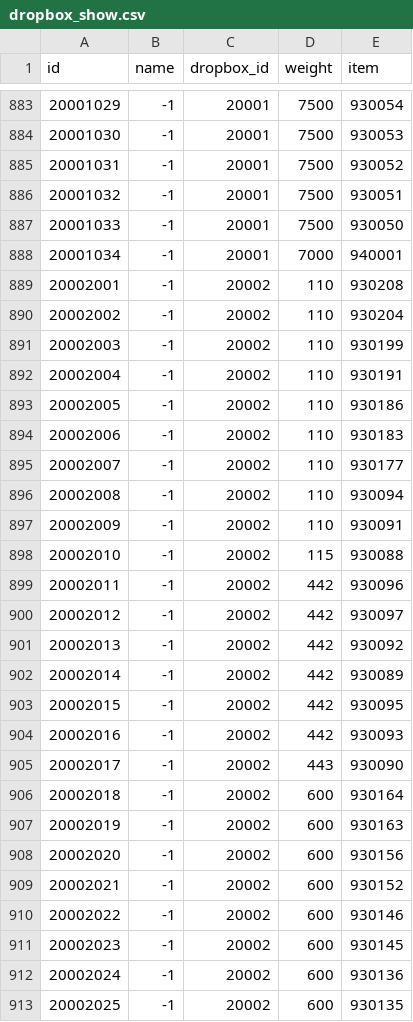
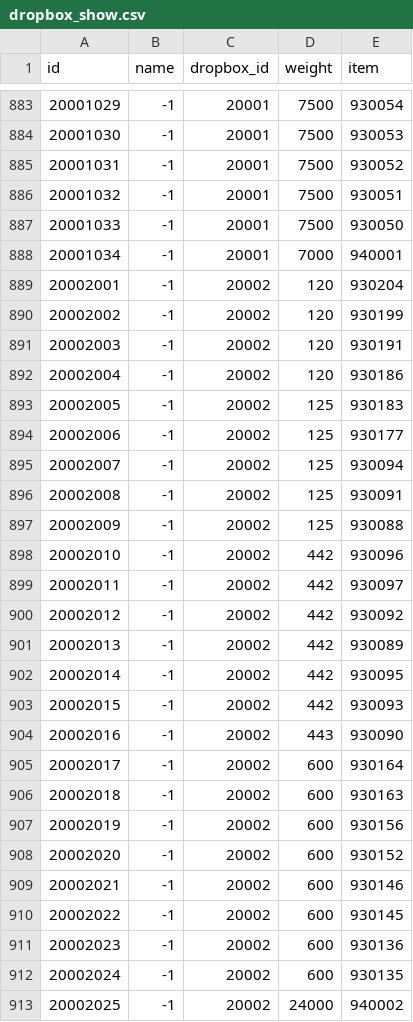
Before and after one commit to afknst/gxb2_tables, a CSV file: tables/dropbox_show.csv, drawn as a sheet; only a part is shown, gaps mark what is left out; the diff covers the shown part only.

```diff
--- a/tables/dropbox_show.csv
+++ b/tables/dropbox_show.csv
@@ -888,26 +888,26 @@ id,name,dropbox_id,weight,item
 20001034,-1,20001,7000,940001
-20002001,-1,20002,110,930208
-20002002,-1,20002,110,930204
-20002003,-1,20002,110,930199
-20002004,-1,20002,110,930191
-20002005,-1,20002,110,930186
-20002006,-1,20002,110,930183
-20002007,-1,20002,110,930177
-20002008,-1,20002,110,930094
-20002009,-1,20002,110,930091
-20002010,-1,20002,115,930088
-20002011,-1,20002,442,930096
-20002012,-1,20002,442,930097
-20002013,-1,20002,442,930092
-20002014,-1,20002,442,930089
-20002015,-1,20002,442,930095
-20002016,-1,20002,442,930093
-20002017,-1,20002,443,930090
-20002018,-1,20002,600,930164
-20002019,-1,20002,600,930163
-20002020,-1,20002,600,930156
-20002021,-1,20002,600,930152
-20002022,-1,20002,600,930146
-20002023,-1,20002,600,930145
-20002024,-1,20002,600,930136
-20002025,-1,20002,600,930135
+20002001,-1,20002,120,930204
+20002002,-1,20002,120,930199
+20002003,-1,20002,120,930191
+20002004,-1,20002,120,930186
+20002005,-1,20002,125,930183
+20002006,-1,20002,125,930177
+20002007,-1,20002,125,930094
+20002008,-1,20002,125,930091
+20002009,-1,20002,125,930088
+20002010,-1,20002,442,930096
+20002011,-1,20002,442,930097
+20002012,-1,20002,442,930092
+20002013,-1,20002,442,930089
+20002014,-1,20002,442,930095
+20002015,-1,20002,442,930093
+20002016,-1,20002,443,930090
+20002017,-1,20002,600,930164
+20002018,-1,20002,600,930163
+20002019,-1,20002,600,930156
+20002020,-1,20002,600,930152
+20002021,-1,20002,600,930146
+20002022,-1,20002,600,930145
+20002023,-1,20002,600,930136
+20002024,-1,20002,600,930135
+20002025,-1,20002,24000,940002
```
Also changed, not shown: 2 removed rows and 11 edited cells elsewhere in this file, combined_tables/dropbox.csv, tables/dropbox2.csv, 7 other files.
